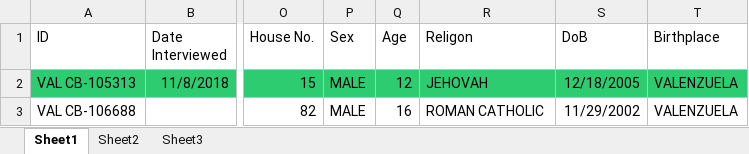
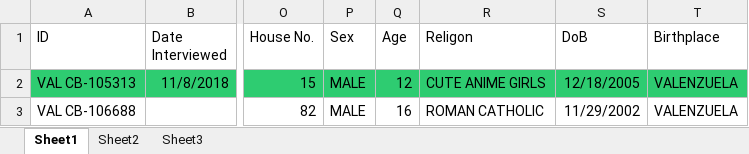
Before and after one commit to shambles1812/Encoder-for-DengVaxia, an Excel workbook: Stylized3.xlsx, sheet Sheet1, drawn as a sheet; only a part is shown, gaps mark what is left out; values as stored, in another font and other column widths than the file's, no borders; the diff names each change by its address in the sheet, - before the commit and + after, or states it on an @@ line.

```diff
--- a/Stylized3.xlsx (sheet Sheet1)
+++ b/Stylized3.xlsx (sheet Sheet1)
-R2 (Religon): JEHOVAH
+R2 (Religon): CUTE ANIME GIRLS
```
Also changed, not shown: Database3.xlsx, 1 other file.
